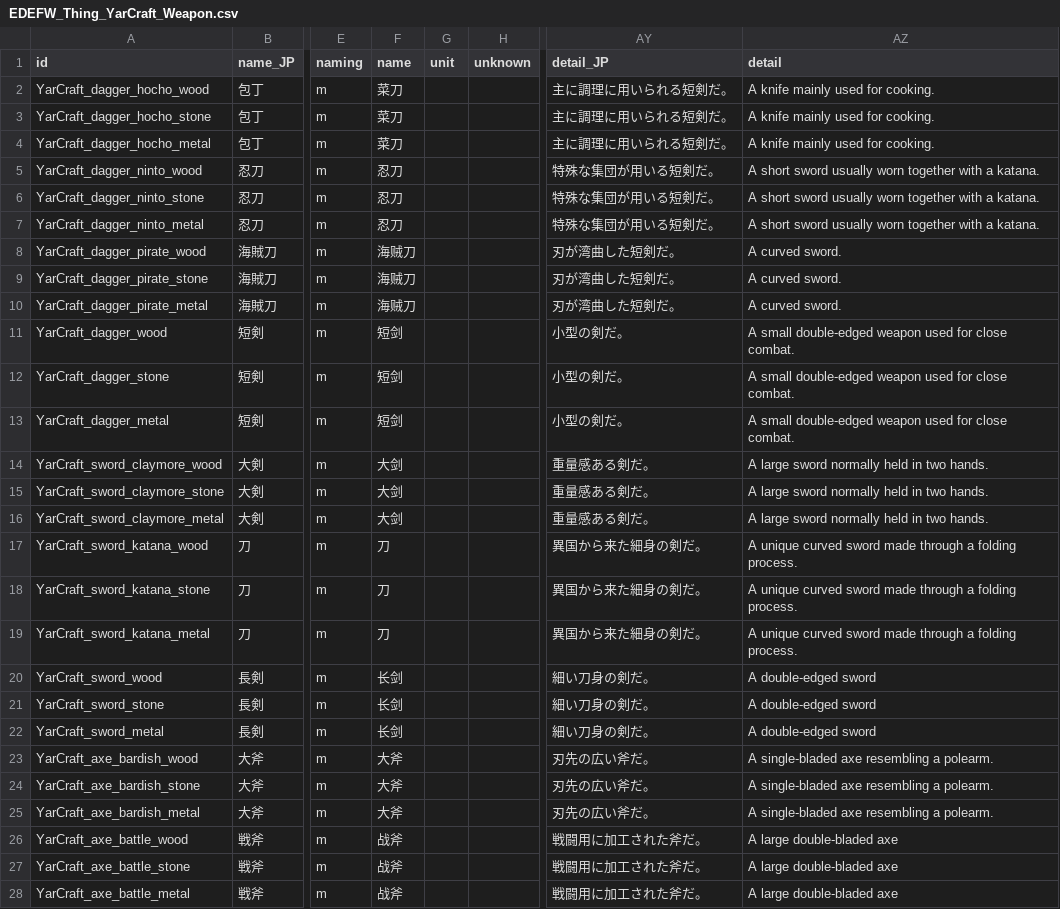
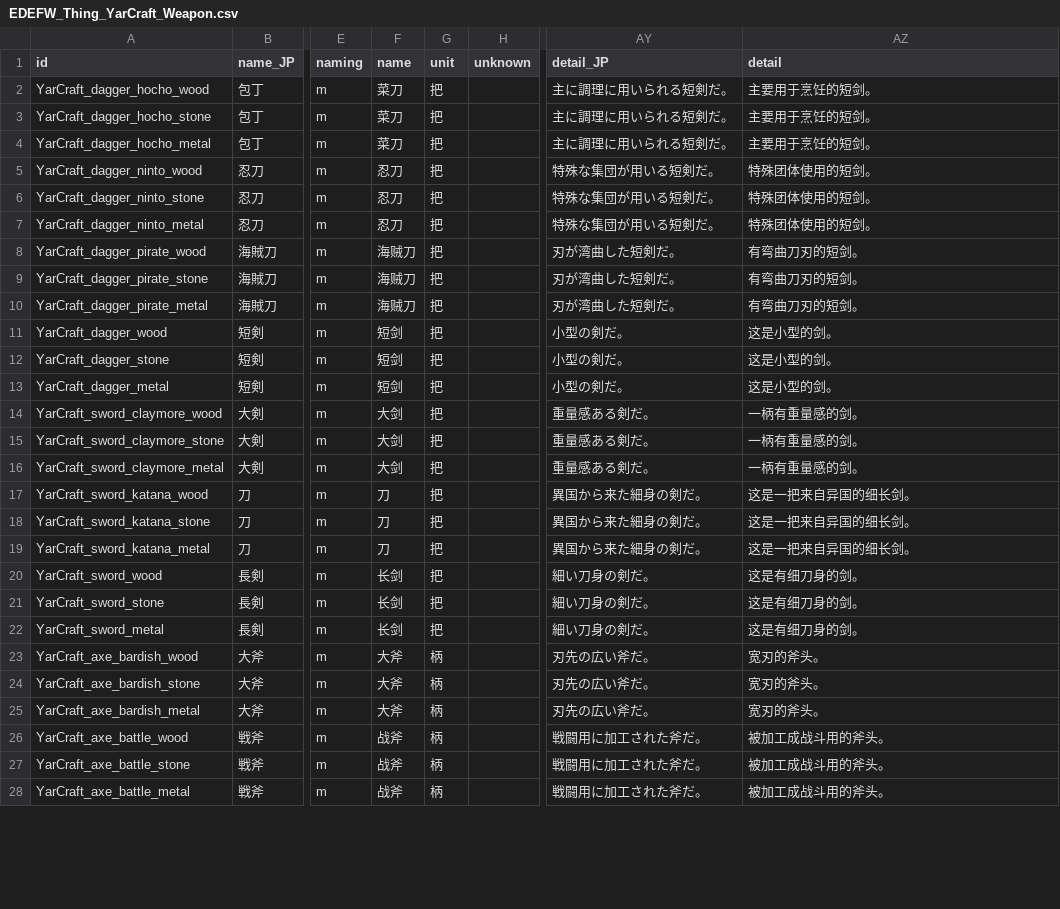
Before and after one commit to hirmiura/elin-yar-craft, a CSV file: Yar_Craft_CN/EDEFW_Thing_YarCraft_Weapon.csv, drawn as a sheet; only a part is shown, gaps mark what is left out; the diff covers the shown part only; the diff names each change by its address in the sheet, - before the commit and + after, or states it on an @@ line.

```diff
--- a/Yar_Craft_CN/EDEFW_Thing_YarCraft_Weapon.csv
+++ b/Yar_Craft_CN/EDEFW_Thing_YarCraft_Weapon.csv
-G2:G22 (unit): (empty)
+G2:G22 (unit): 把
-AZ2:AZ4 (detail): A knife mainly used for cooking.
+AZ2:AZ4 (detail): 主要用于烹饪的短剑。
-AZ5:AZ7 (detail): A short sword usually worn together with a katana.
+AZ5:AZ7 (detail): 特殊团体使用的短剑。
-AZ8:AZ10 (detail): A curved sword.
+AZ8:AZ10 (detail): 有弯曲刀刃的短剑。
-AZ11:AZ13 (detail): A small double-edged weapon used for close combat.
+AZ11:AZ13 (detail): 这是小型的剑。
-AZ14:AZ16 (detail): A large sword normally held in two hands.
+AZ14:AZ16 (detail): 一柄有重量感的剑。
-AZ17:AZ19 (detail): A unique curved sword made through a folding process.
+AZ17:AZ19 (detail): 这是一把来自异国的细长剑。
-AZ20:AZ22 (detail): A double-edged sword
+AZ20:AZ22 (detail): 这是有细刀身的剑。
-G23:G28 (unit): (empty)
+G23:G28 (unit): 柄
-AZ23:AZ25 (detail): A single-bladed axe resembling a polearm.
+AZ23:AZ25 (detail): 宽刃的斧头。
-AZ26:AZ28 (detail): A large double-bladed axe
+AZ26:AZ28 (detail): 被加工成战斗用的斧头。
```
Also changed, not shown: 116 edited cells elsewhere in this file, Yar_Craft_CN/EDEFW_Thing_YarCraft_Armor.csv, Yar_Craft_CN/EDEFW_Thing_YarCraft_deprecated.csv, 1 other file.
